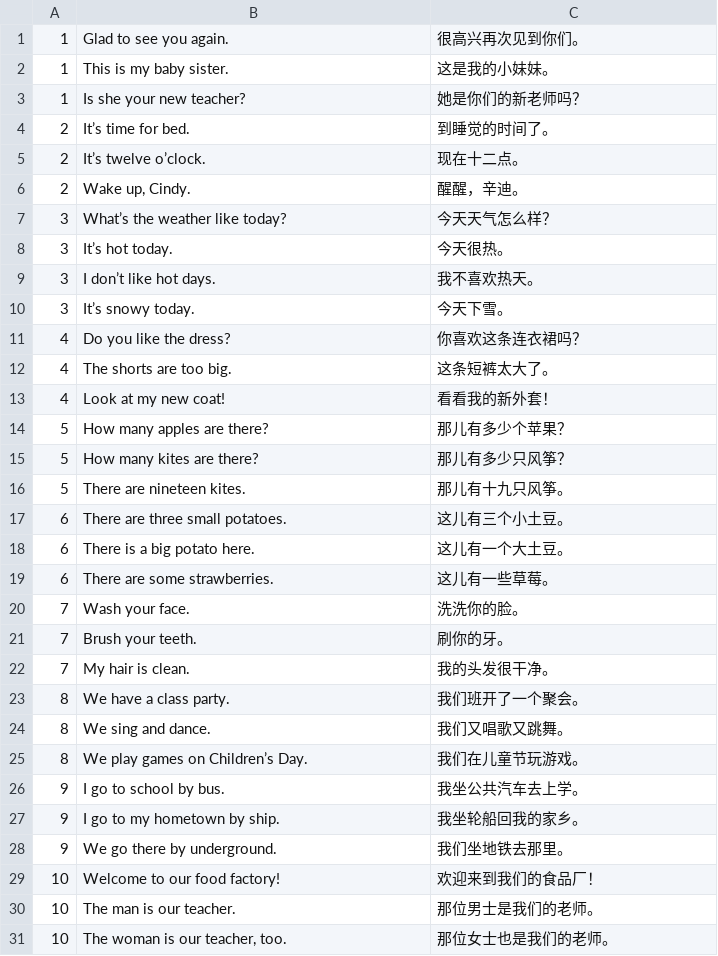
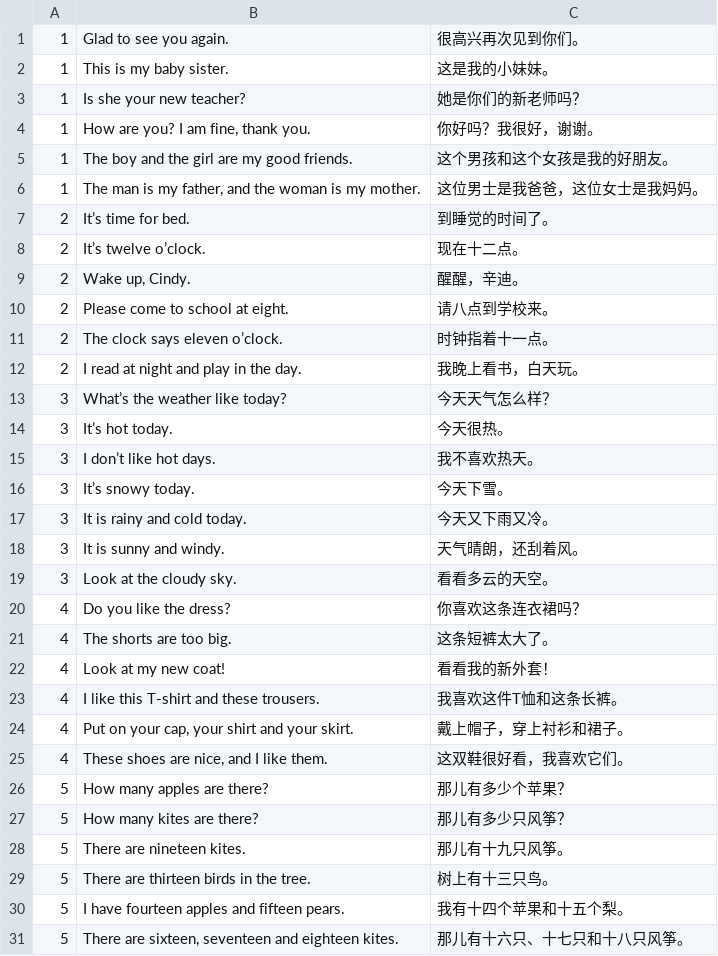
Before and after one commit to huangmoling/spellpal, a TSV file: scripts/data/_src/tb2027/xs-3b.sent.src.tsv, drawn as a sheet; only a part is shown; the shorter side is filled out with more unchanged rows; the diff covers the shown part only.

```diff
--- a/scripts/data/_src/tb2027/xs-3b.sent.src.tsv
+++ b/scripts/data/_src/tb2027/xs-3b.sent.src.tsv
@@ -3,2 +3,5 @@
 1	Is she your new teacher?	她是你们的新老师吗？
+1	How are you? I am fine, thank you.	你好吗？我很好，谢谢。
+1	The boy and the girl are my good friends.	这个男孩和这个女孩是我的好朋友。
+1	The man is my father, and the woman is my mother.	这位男士是我爸爸，这位女士是我妈妈。
 2	It’s time for bed.	到睡觉的时间了。
@@ -6,2 +9,5 @@
 2	Wake up, Cindy.	醒醒，辛迪。
+2	Please come to school at eight.	请八点到学校来。
+2	The clock says eleven o’clock.	时钟指着十一点。
+2	I read at night and play in the day.	我晚上看书，白天玩。
 3	What’s the weather like today?	今天天气怎么样？
@@ -10,2 +16,5 @@
 3	It’s snowy today.	今天下雪。
+3	It is rainy and cold today.	今天又下雨又冷。
+3	It is sunny and windy.	天气晴朗，还刮着风。
+3	Look at the cloudy sky.	看看多云的天空。
 4	Do you like the dress?	你喜欢这条连衣裙吗？
@@ -13,2 +22,5 @@
 4	Look at my new coat!	看看我的新外套！
+4	I like this T-shirt and these trousers.	我喜欢这件T恤和这条长裤。
+4	Put on your cap, your shirt and your skirt.	戴上帽子，穿上衬衫和裙子。
+4	These shoes are nice, and I like them.	这双鞋很好看，我喜欢它们。
 5	How many apples are there?	那儿有多少个苹果？
@@ -16 +28,4 @@
 5	There are nineteen kites.	那儿有十九只风筝。
+5	There are thirteen birds in the tree.	树上有十三只鸟。
+5	I have fourteen apples and fifteen pears.	我有十四个苹果和十五个梨。
+5	There are sixteen, seventeen and eighteen kites.	那儿有十六只、十七只和十八只风筝。
```
Also changed, not shown: 13 added rows elsewhere in this file, scripts/data/sentences-xs-3b.tsv, 1 other file.
